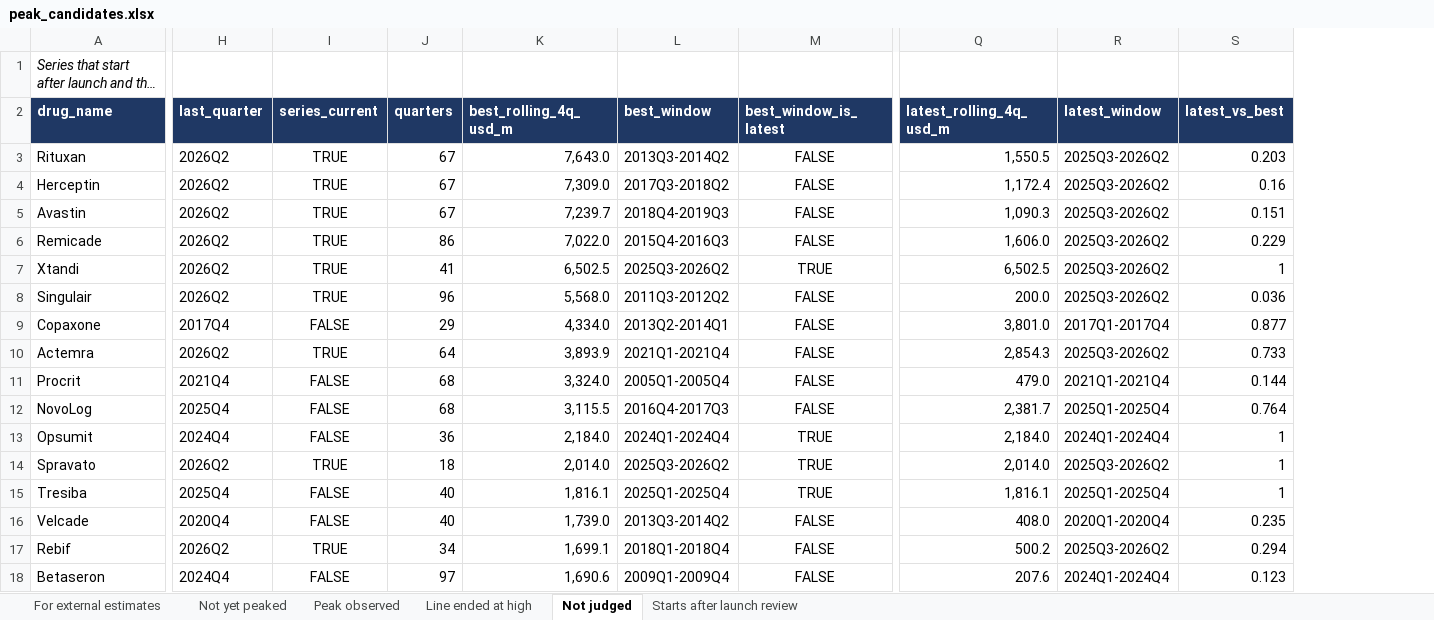
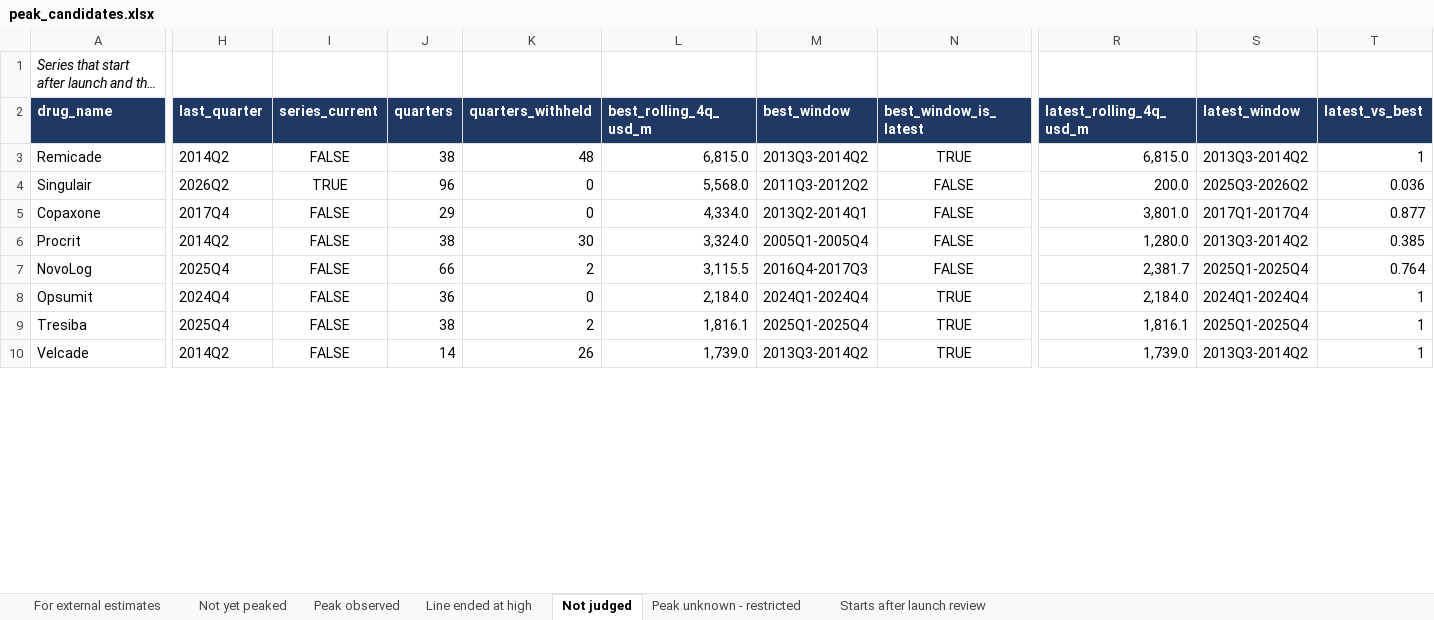
Before and after one commit to shourya0523/pharma-analog-uptake-workbench, an Excel workbook: exports/peak_candidates.xlsx, sheet Not judged, drawn as a sheet; only a part is shown, gaps mark what is left out; long unchanged cells end in …; values as stored, in another font and other column widths than the file's, no borders; removed rows and columns are numbered as before the commit, all else as after; rows hold the shown columns only; the diff covers the shown part only; the diff names each change by its address in the sheet, - before the commit and + after, or states it on an @@ line.

```diff
--- a/exports/peak_candidates.xlsx (sheet Not judged)
+++ b/exports/peak_candidates.xlsx (sheet Not judged)
+sheet tab: Peak unknown - restricted
+column K (quarters_withheld), rows 3-10: 48 | 0 | 0 | 30 | 2 | 0 | 2 | 26
-row 3: Rituxan | 2026Q2 | TRUE | 67 | 7,643.0 | 2013Q3-2014Q2 | FALSE | 1,550.5 | 2025Q3-2026Q2 | 0.203
-row 4: Herceptin | 2026Q2 | TRUE | 67 | 7,309.0 | 2017Q3-2018Q2 | FALSE | 1,172.4 | 2025Q3-2026Q2 | 0.16
-row 5: Avastin | 2026Q2 | TRUE | 67 | 7,239.7 | 2018Q4-2019Q3 | FALSE | 1,090.3 | 2025Q3-2026Q2 | 0.151
-H3 (last_quarter): 2026Q2
+H3 (last_quarter): 2014Q2
-I3 (series_current): TRUE
+I3 (series_current): FALSE
-J3 (quarters): 86
+J3 (quarters): 38
-L3 (best_rolling_4q_usd_m): 7,022.0
+L3 (best_rolling_4q_usd_m): 6,815.0
-M3 (best_window): 2015Q4-2016Q3
+M3 (best_window): 2013Q3-2014Q2
-N3 (best_window_is_latest): FALSE
+N3 (best_window_is_latest): TRUE
-R3 (latest_rolling_4q_usd_m): 1,606.0
+R3 (latest_rolling_4q_usd_m): 6,815.0
-S3 (latest_window): 2025Q3-2026Q2
+S3 (latest_window): 2013Q3-2014Q2
-T3 (latest_vs_best): 0.229
+T3 (latest_vs_best): 1
-row 7: Xtandi | 2026Q2 | TRUE | 41 | 6,502.5 | 2025Q3-2026Q2 | TRUE | 6,502.5 | 2025Q3-2026Q2 | 1
-row 10: Actemra | 2026Q2 | TRUE | 64 | 3,893.9 | 2021Q1-2021Q4 | FALSE | 2,854.3 | 2025Q3-2026Q2 | 0.733
-H6 (last_quarter): 2021Q4
+H6 (last_quarter): 2014Q2
-J6 (quarters): 68
+J6 (quarters): 38
-R6 (latest_rolling_4q_usd_m): 479.0
+R6 (latest_rolling_4q_usd_m): 1,280.0
-S6 (latest_window): 2021Q1-2021Q4
+S6 (latest_window): 2013Q3-2014Q2
-T6 (latest_vs_best): 0.144
+T6 (latest_vs_best): 0.385
-J7 (quarters): 68
+J7 (quarters): 66
-row 14: Spravato | 2026Q2 | TRUE | 18 | 2,014.0 | 2025Q3-2026Q2 | TRUE | 2,014.0 | 2025Q3-2026Q2 | 1
-J9 (quarters): 40
+J9 (quarters): 38
-H10 (last_quarter): 2020Q4
+H10 (last_quarter): 2014Q2
-J10 (quarters): 40
+J10 (quarters): 14
-N10 (best_window_is_latest): FALSE
+N10 (best_window_is_latest): TRUE
-R10 (latest_rolling_4q_usd_m): 408.0
+R10 (latest_rolling_4q_usd_m): 1,739.0
-S10 (latest_window): 2020Q1-2020Q4
+S10 (latest_window): 2013Q3-2014Q2
-T10 (latest_vs_best): 0.235
+T10 (latest_vs_best): 1
-row 17: Rebif | 2026Q2 | TRUE | 34 | 1,699.1 | 2018Q1-2018Q4 | FALSE | 500.2 | 2025Q3-2026Q2 | 0.294
-row 18: Betaseron | 2024Q4 | FALSE | 97 | 1,690.6 | 2009Q1-2009Q4 | FALSE | 207.6 | 2024Q1-2024Q4 | 0.123
```
Also changed, not shown: 23 added rows, 18 removed rows and 30 edited cells elsewhere in this sheet, sheet Not yet peaked, sheet Peak observed, sheet For external estimates, sheet Starts after launch review, sheet Line ended at high, 24 other files.
